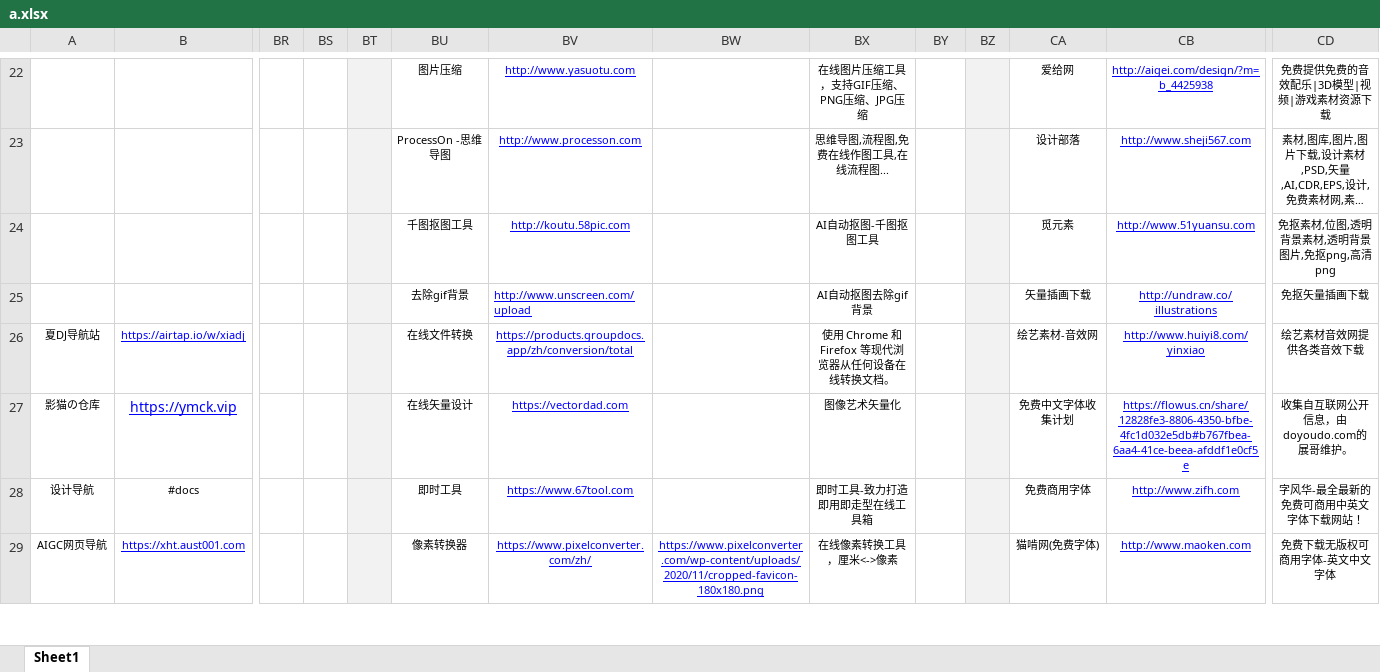
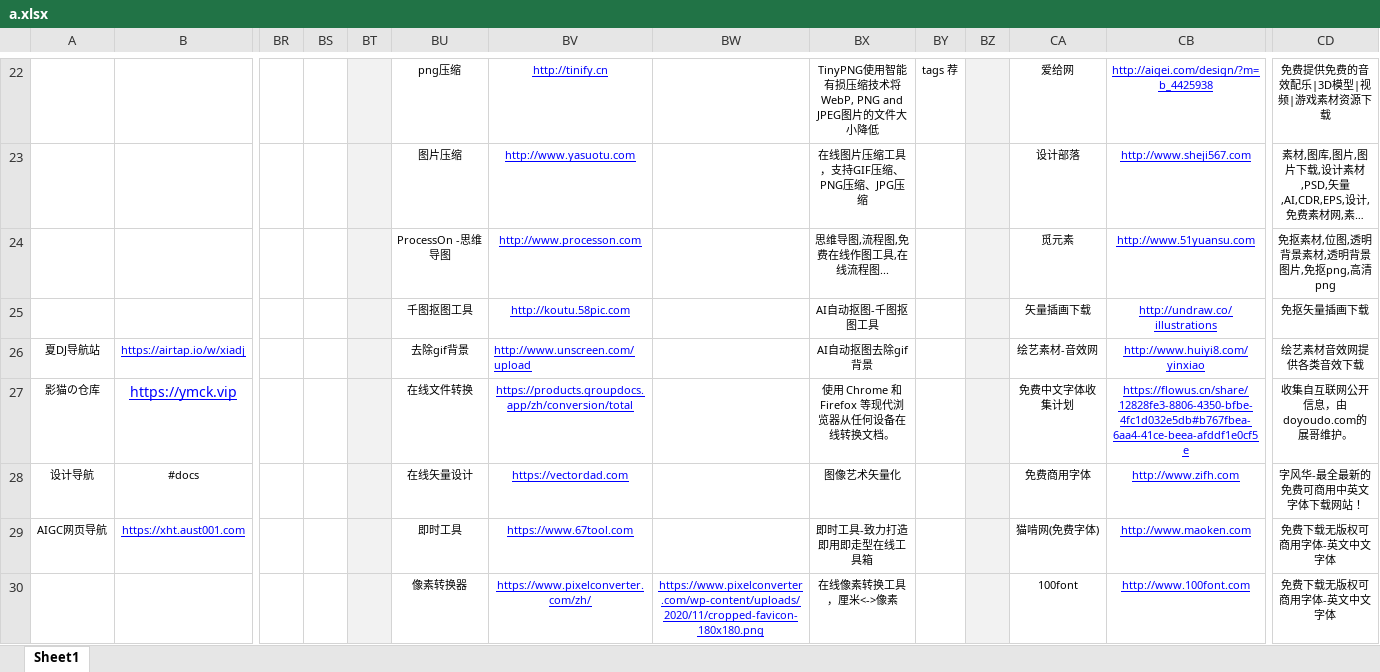
Before and after one commit to xiaolongmr/dh, an Excel workbook: a.xlsx, sheet Sheet1, drawn as a sheet; only a part is shown, gaps mark what is left out; long unchanged cells end in …; values as stored, in another font and other column widths than the file's, no borders; rows hold the shown columns only; the diff covers the shown part only; the diff names each change by its address in the sheet, - before the commit and + after, or states it on an @@ line.

Commit message:
Add files via upload

```diff
--- a/a.xlsx (sheet Sheet1)
+++ b/a.xlsx (sheet Sheet1)
-BU22: 图片压缩
+BU22: png压缩
-BV22: http://www.yasuotu.com
+BV22: http://tinify.cn
-BX22: 在线图片压缩工具，支持GIF压缩、PNG压缩、JPG压缩
+BX22: TinyPNG使用智能有损压缩技术将WebP, PNG and JPEG图片的文件大小降低
-BY22: (empty)
+BY22: tags 荐
-BU23: ProcessOn -思维导图
+BU23: 图片压缩
-BV23: http://www.processon.com
+BV23: http://www.yasuotu.com
-BX23: 思维导图,流程图,免费在线作图工具,在线流程图...
+BX23: 在线图片压缩工具，支持GIF压缩、PNG压缩、JPG压缩
-BU24: 千图抠图工具
+BU24: ProcessOn -思维导图
-BV24: http://koutu.58pic.com
+BV24: http://www.processon.com
-BX24: AI自动抠图-千图抠图工具
+BX24: 思维导图,流程图,免费在线作图工具,在线流程图...
-BU25: 去除gif背景
+BU25: 千图抠图工具
-BV25: http://www.unscreen.com/upload
+BV25: http://koutu.58pic.com
-BV25 alignment: left
+BV25 alignment: center
-BX25: AI自动抠图去除gif背景
+BX25: AI自动抠图-千图抠图工具
-BU26: 在线文件转换
+BU26: 去除gif背景
-BV26: https://products.groupdocs.app/zh/conversion/total
+BV26: http://www.unscreen.com/upload
-BV26 alignment: center
+BV26 alignment: left
-BX26: 使用 Chrome 和 Firefox 等现代浏览器从任何设备在线转换文档。
+BX26: AI自动抠图去除gif背景
-BU27: 在线矢量设计
+BU27: 在线文件转换
-BV27: https://vectordad.com
+BV27: https://products.groupdocs.app/zh/conversion/total
-BX27: 图像艺术矢量化
+BX27: 使用 Chrome 和 Firefox 等现代浏览器从任何设备在线转换文档。
-BU28: 即时工具
+BU28: 在线矢量设计
-BV28: https://www.67tool.com
+BV28: https://vectordad.com
-BX28: 即时工具-致力打造即用即走型在线工具箱
+BX28: 图像艺术矢量化
-BU29: 像素转换器
+BU29: 即时工具
-BV29: https://www.pixelconverter.com/zh/
+BV29: https://www.67tool.com
-BW29: https://www.pixelconverter.com/wp-content/uploads/2020/11/cropped-favicon-180x180.png
+BW29: (empty)
-BX29: 在线像素转换工具，厘米<->像素
+BX29: 即时工具-致力打造即用即走型在线工具箱
+row 30:  |  |  |  |  | 像素转换器 | https://www.pixelconverter.com/zh/ | https://www.pixelconverter.com/wp-content/uploads/2020/11/cropped-favicon-180x180.png | 在线像素转换工具，厘米<->像素 |  |  | 100font | http://www.100font.com | 免费下载无版权可商用字体-英文中文字体
```
Also changed, not shown: 1 removed row, 62 edited cells and cell formats elsewhere in this sheet.
